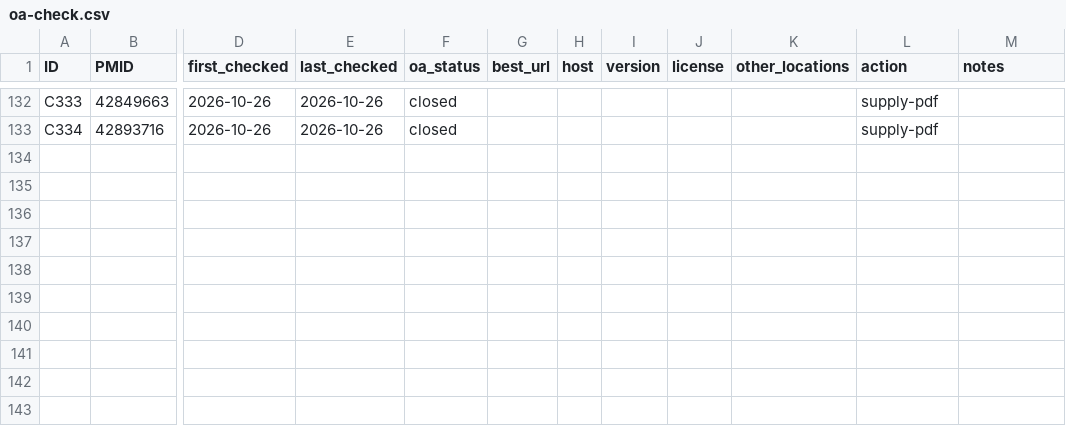
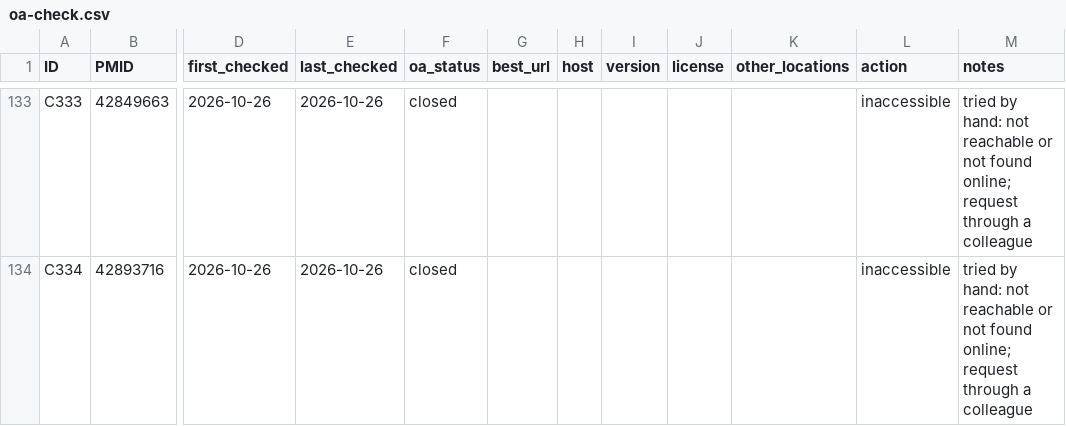
Before and after one commit to ojaysonmez/insulin-resistance, a CSV file: corpus/oa-check.csv, drawn as a sheet; only a part is shown, gaps mark what is left out; addresses are those after the commit; the diff covers the shown part only; the diff names each change by its address in the sheet, - before the commit and + after, or states it on an @@ line.

```diff
--- a/corpus/oa-check.csv
+++ b/corpus/oa-check.csv
-L133:L134 (action): supply-pdf
+L133:L134 (action): inaccessible
-M133:M134 (notes): (empty)
+M133:M134 (notes): tried by hand: not reachable or not found online; request through a colleague
```
Also changed, not shown: 1 added row and 106 edited cells elsewhere in this file, 4 other files.
